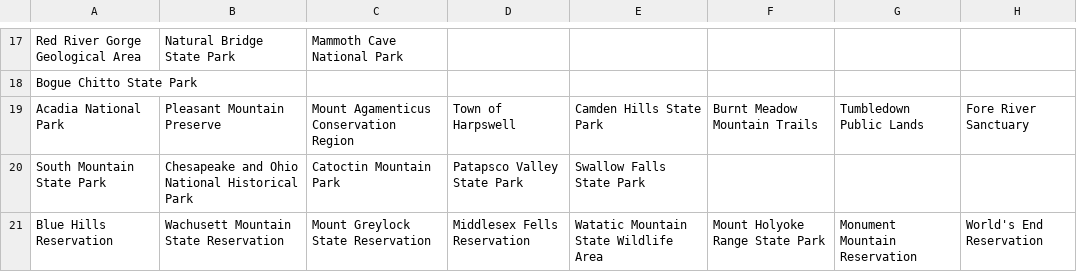
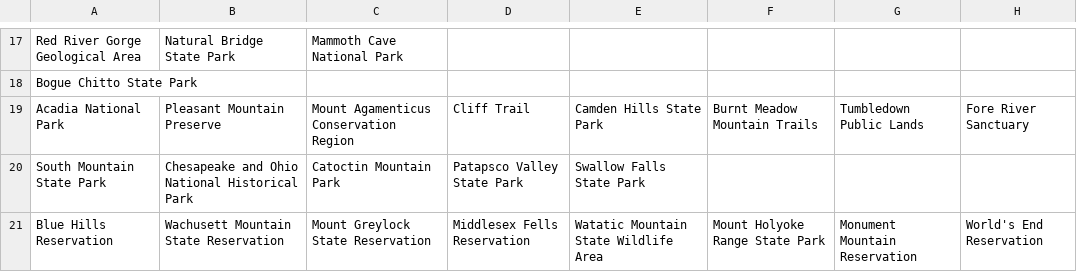
Before and after one commit to akhilb1644/twentyTimeProject, a CSV file: hiking.csv, drawn as a sheet; only a part is shown, gaps mark what is left out; the diff names each change by its address in the sheet, - before the commit and + after, or states it on an @@ line.

Commit message:
Update hiking.csv

```diff
--- a/hiking.csv
+++ b/hiking.csv
-D19: Town of Harpswell
+D19: Cliff Trail
```
